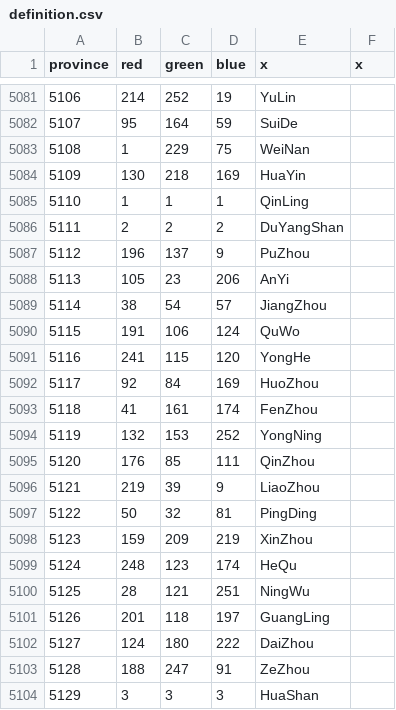
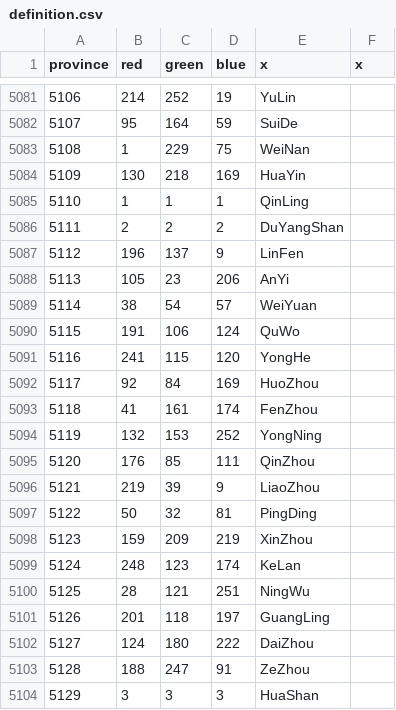
Before and after one commit to Cccc-owo/HuaxiaUniversalis, a CSV file: ETCE/map/definition.csv, drawn as a sheet; only a part is shown, gaps mark what is left out.

```diff
--- a/ETCE/map/definition.csv
+++ b/ETCE/map/definition.csv
@@ -5086,5 +5086,5 @@ province;red;green;blue;x;x
 5111;2;2;2;DuYangShan
-5112;196;137;9;PuZhou
+5112;196;137;9;LinFen
 5113;105;23;206;AnYi
-5114;38;54;57;JiangZhou
+5114;38;54;57;WeiYuan
 5115;191;106;124;QuWo
@@ -5098,3 +5098,3 @@ province;red;green;blue;x;x
 5123;159;209;219;XinZhou
-5124;248;123;174;HeQu
+5124;248;123;174;KeLan
 5125;28;121;251;NingWu
```
Also changed, not shown: 10 other files.
